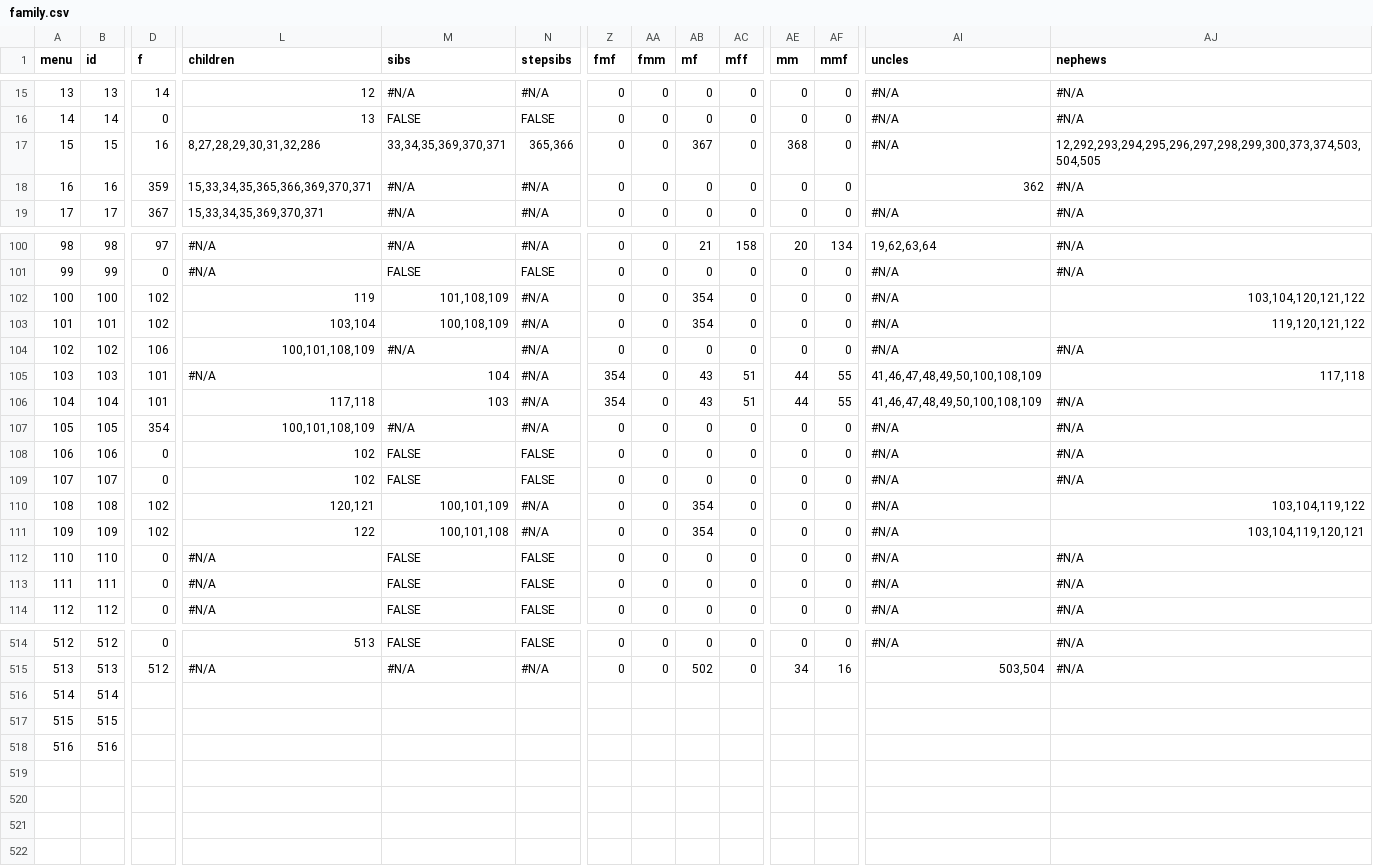
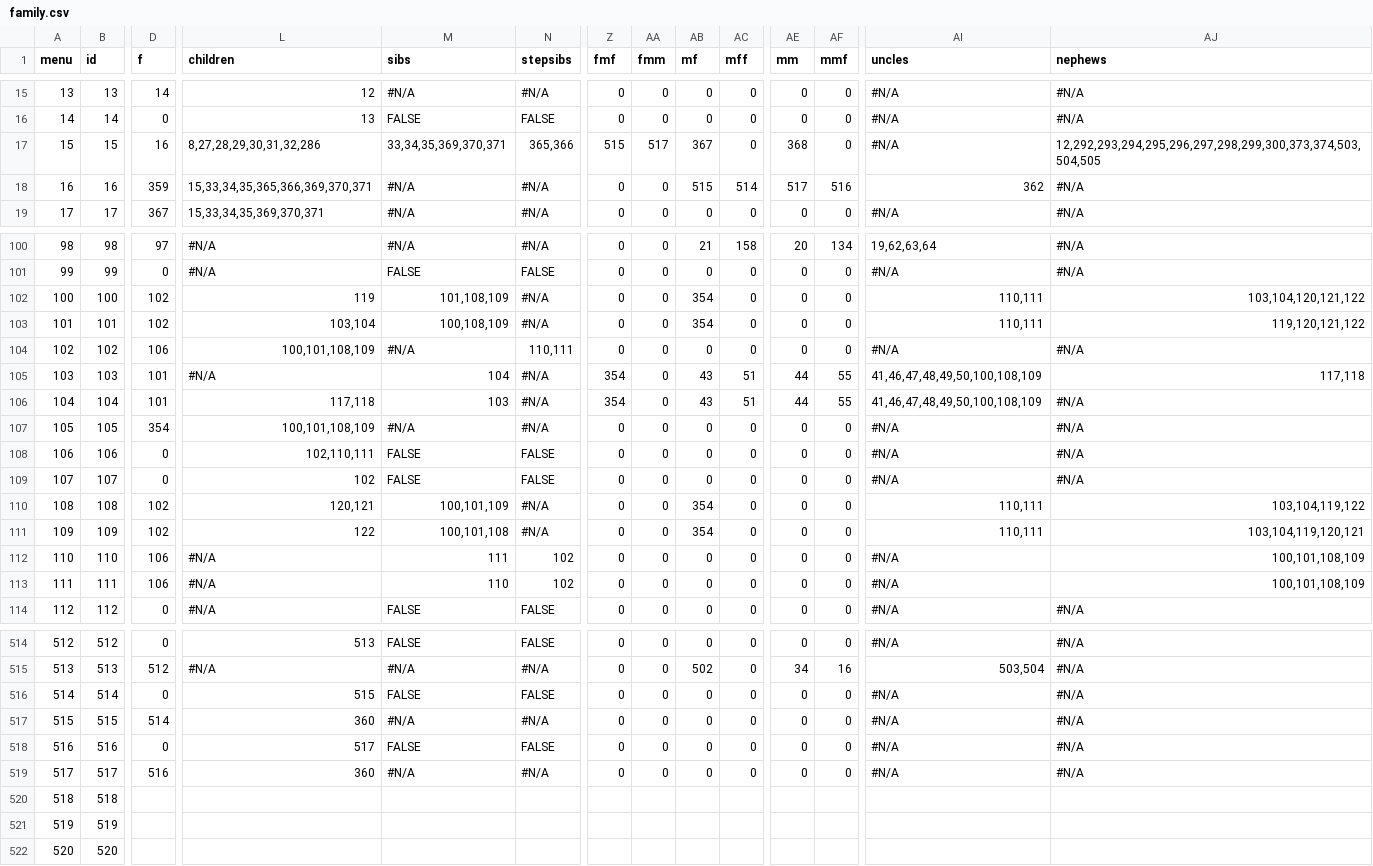
Before and after one commit to Itzamna/family, a CSV file: _data/family.csv, drawn as a sheet; only a part is shown, gaps mark what is left out; addresses are those after the commit; rows hold the shown columns only; the diff covers the shown part only; the diff names each change by its address in the sheet, - before the commit and + after, or states it on an @@ line.

```diff
--- a/_data/family.csv
+++ b/_data/family.csv
-Z17 (fmf): 0
+Z17 (fmf): 515
-AA17 (fmm): 0
+AA17 (fmm): 517
-AB18 (mf): 0
+AB18 (mf): 515
-AC18 (mff): 0
+AC18 (mff): 514
-AE18 (mm): 0
+AE18 (mm): 517
-AF18 (mmf): 0
+AF18 (mmf): 516
-AI102:AI103 (uncles): #N/A
+AI102:AI103 (uncles): 110,111
-N104 (stepsibs): #N/A
+N104 (stepsibs): 110,111
-L108 (children): 102
+L108 (children): 102,110,111
-AI110:AI111 (uncles): #N/A
+AI110:AI111 (uncles): 110,111
-D112:D113 (f): 0
+D112:D113 (f): 106
-M112 (sibs): FALSE
+M112 (sibs): 111
-N112:N113 (stepsibs): FALSE
+N112:N113 (stepsibs): 102
-AJ112:AJ113 (nephews): #N/A
+AJ112:AJ113 (nephews): 100,101,108,109
-M113 (sibs): FALSE
+M113 (sibs): 110
+row 516: 514 | 514 | 0 | 515 | FALSE | FALSE | 0 | 0 | 0 | 0 | 0 | 0 | #N/A | #N/A
+row 517: 515 | 515 | 514 | 360 | #N/A | #N/A | 0 | 0 | 0 | 0 | 0 | 0 | #N/A | #N/A
+row 518: 516 | 516 | 0 | 517 | FALSE | FALSE | 0 | 0 | 0 | 0 | 0 | 0 | #N/A | #N/A
+row 519: 517 | 517 | 516 | 360 | #N/A | #N/A | 0 | 0 | 0 | 0 | 0 | 0 | #N/A | #N/A
@@ column A (menu) renumbered from row 520 down @@
-B520 (id): 514
+B520 (id): 518
-B521 (id): 515
+B521 (id): 519
-B522 (id): 516
+B522 (id): 520
```
Also changed, not shown: 24 edited cells elsewhere in this file, 40 other files.
